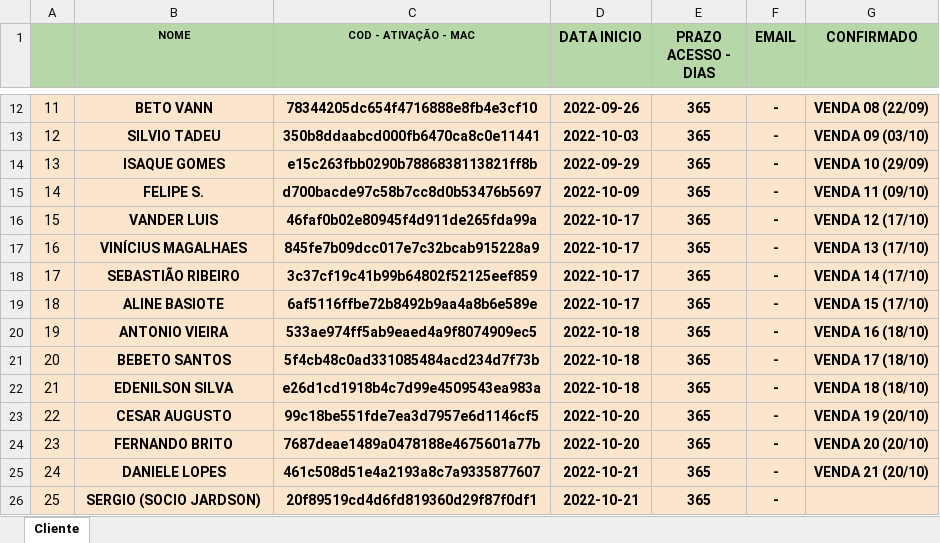
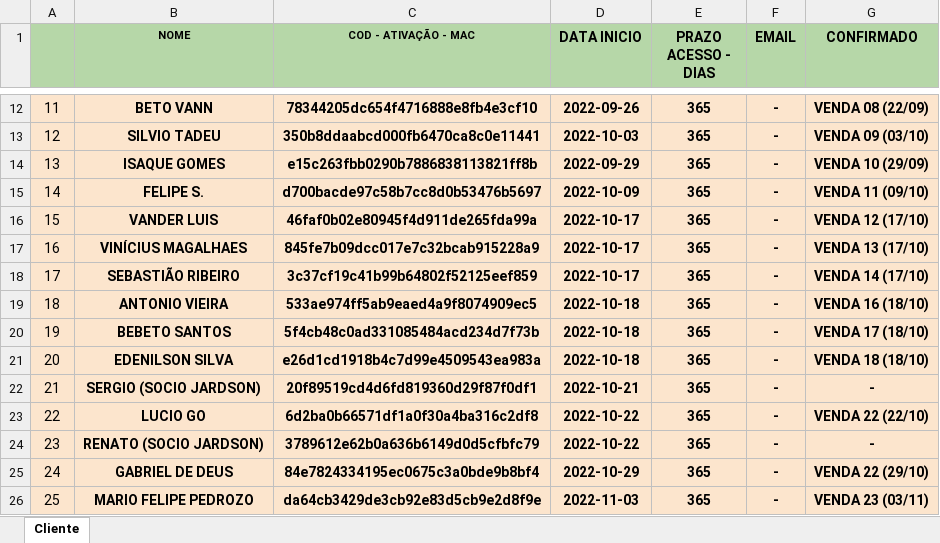
Before and after one commit to kdukdukdu/public, an Excel workbook: lista_cliente_bot_royale.xlsx, sheet Cliente, drawn as a sheet; only a part is shown, gaps mark what is left out; values as stored, in another font and other column widths than the file's, no borders; conditional formats not drawn; the diff covers the shown part only; the diff names each change by its address in the sheet, - before the commit and + after, or states it on an @@ line.

Commit message:
Add files via upload

```diff
--- a/lista_cliente_bot_royale.xlsx (sheet Cliente)
+++ b/lista_cliente_bot_royale.xlsx (sheet Cliente)
-B19 (NOME): ALINE BASIOTE
+B19 (NOME): ANTONIO VIEIRA
-C19 (COD - ATIVAÇÃO - MAC): 6af5116ffbe72b8492b9aa4a8b6e589e
+C19 (COD - ATIVAÇÃO - MAC): 533ae974ff5ab9eaed4a9f8074909ec5
-D19 (DATA INICIO): 2022-10-17
+D19 (DATA INICIO): 2022-10-18
-G19 (CONFIRMADO): VENDA 15 (17/10)
+G19 (CONFIRMADO): VENDA 16 (18/10)
-B20 (NOME): ANTONIO VIEIRA
+B20 (NOME): BEBETO SANTOS
-C20 (COD - ATIVAÇÃO - MAC): 533ae974ff5ab9eaed4a9f8074909ec5
+C20 (COD - ATIVAÇÃO - MAC): 5f4cb48c0ad331085484acd234d7f73b
-G20 (CONFIRMADO): VENDA 16 (18/10)
+G20 (CONFIRMADO): VENDA 17 (18/10)
-B21 (NOME): BEBETO SANTOS
+B21 (NOME): EDENILSON SILVA
-C21 (COD - ATIVAÇÃO - MAC): 5f4cb48c0ad331085484acd234d7f73b
+C21 (COD - ATIVAÇÃO - MAC): e26d1cd1918b4c7d99e4509543ea983a
-G21 (CONFIRMADO): VENDA 17 (18/10)
+G21 (CONFIRMADO): VENDA 18 (18/10)
-B22 (NOME): EDENILSON SILVA
+B22 (NOME): SERGIO (SOCIO JARDSON)
-C22 (COD - ATIVAÇÃO - MAC): e26d1cd1918b4c7d99e4509543ea983a
+C22 (COD - ATIVAÇÃO - MAC): 20f89519cd4d6fd819360d29f87f0df1
-D22 (DATA INICIO): 2022-10-18
+D22 (DATA INICIO): 2022-10-21
-G22 (CONFIRMADO): VENDA 18 (18/10)
+G22 (CONFIRMADO): -
-B23 (NOME): CESAR AUGUSTO
+B23 (NOME): LUCIO GO
-C23 (COD - ATIVAÇÃO - MAC): 99c18be551fde7ea3d7957e6d1146cf5
+C23 (COD - ATIVAÇÃO - MAC): 6d2ba0b66571df1a0f30a4ba316c2df8
-D23:D24 (DATA INICIO): 2022-10-20
+D23:D24 (DATA INICIO): 2022-10-22
-G23 (CONFIRMADO): VENDA 19 (20/10)
+G23 (CONFIRMADO): VENDA 22 (22/10)
-B24 (NOME): FERNANDO BRITO
+B24 (NOME): RENATO (SOCIO JARDSON)
-C24 (COD - ATIVAÇÃO - MAC): 7687deae1489a0478188e4675601a77b
+C24 (COD - ATIVAÇÃO - MAC): 3789612e62b0a636b6149d0d5cfbfc79
-G24 (CONFIRMADO): VENDA 20 (20/10)
+G24 (CONFIRMADO): -
-B25 (NOME): DANIELE LOPES
+B25 (NOME): GABRIEL DE DEUS
-C25 (COD - ATIVAÇÃO - MAC): 461c508d51e4a2193a8c7a9335877607
+C25 (COD - ATIVAÇÃO - MAC): 84e7824334195ec0675c3a0bde9b8bf4
-D25 (DATA INICIO): 2022-10-21
+D25 (DATA INICIO): 2022-10-29
-G25 (CONFIRMADO): VENDA 21 (20/10)
+G25 (CONFIRMADO): VENDA 22 (29/10)
-B26 (NOME): SERGIO (SOCIO JARDSON)
+B26 (NOME): MARIO FELIPE PEDROZO
-C26 (COD - ATIVAÇÃO - MAC): 20f89519cd4d6fd819360d29f87f0df1
+C26 (COD - ATIVAÇÃO - MAC): da64cb3429de3cb92e83d5cb9e2d8f9e
-D26 (DATA INICIO): 2022-10-21
+D26 (DATA INICIO): 2022-11-03
-G26 (CONFIRMADO): (empty)
+G26 (CONFIRMADO): VENDA 23 (03/11)
```
Also changed, not shown: 17 edited cells elsewhere in this sheet.
